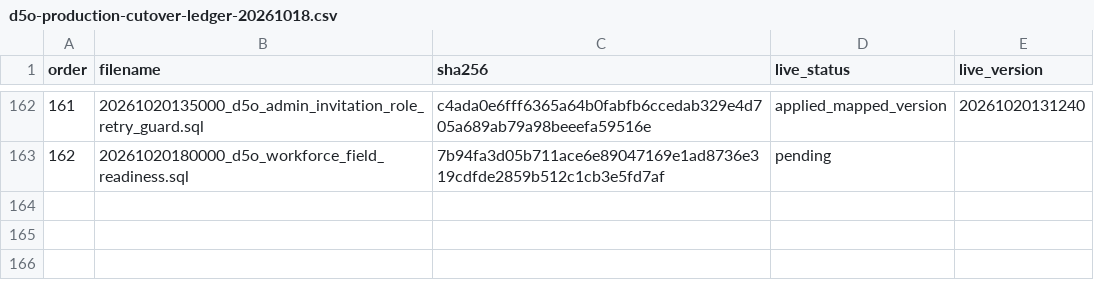
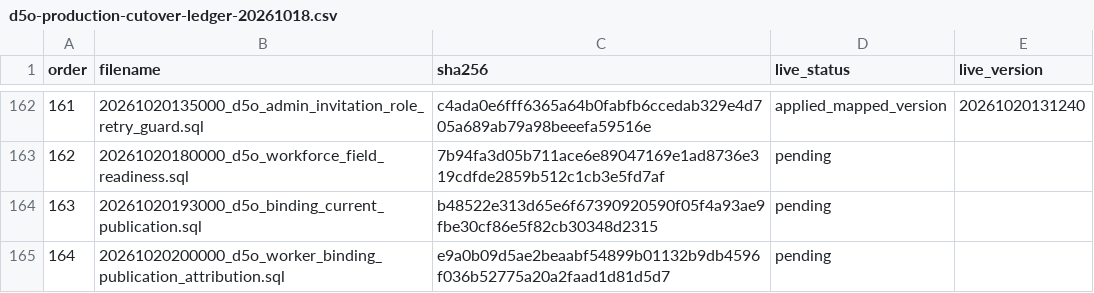
Before and after one commit to futtererst/D5O, a CSV file: docs/evidence/d5o-production-cutover-ledger-20261018.csv, drawn as a sheet; only a part is shown, gaps mark what is left out; the diff names each change by its address in the sheet, - before the commit and + after, or states it on an @@ line.

```diff
--- a/docs/evidence/d5o-production-cutover-ledger-20261018.csv
+++ b/docs/evidence/d5o-production-cutover-ledger-20261018.csv
+row 164: 163 | 20261020193000_d5o_binding_current_publication.sql | b48522e313d65e6f67390920590f05f4a93ae9fbe30cf86e5f82cb30348d2315 | pending
+row 165: 164 | 20261020200000_d5o_worker_binding_publication_attribution.sql | e9a0b09d5ae2beaabf54899b01132b9db4596f036b52775a20a2faad1d81d5d7 | pending
```
Also changed, not shown: 3 other files.
